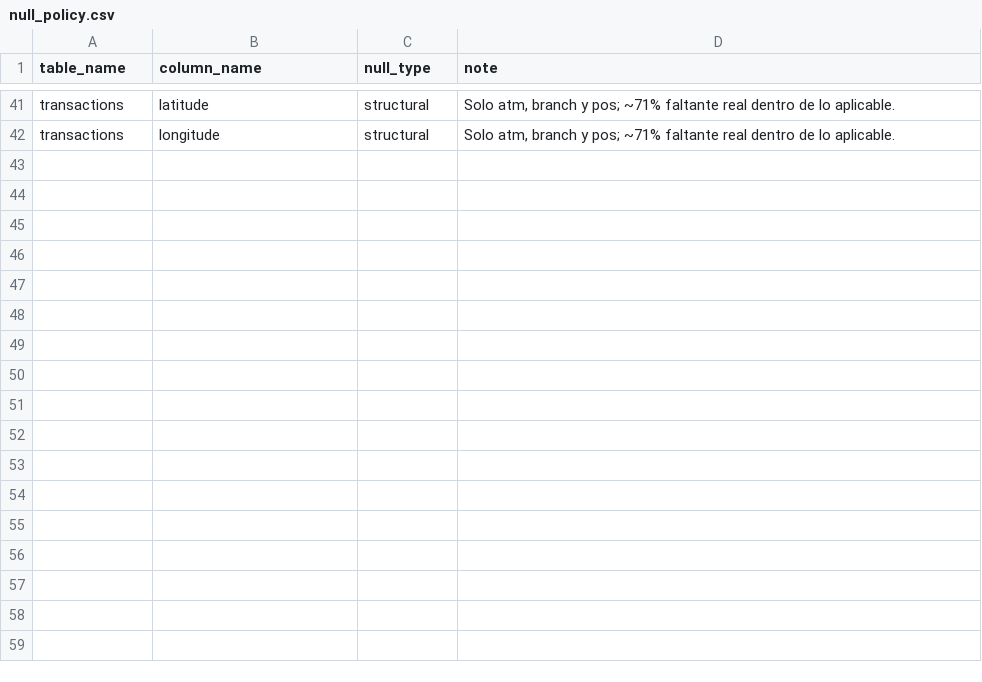
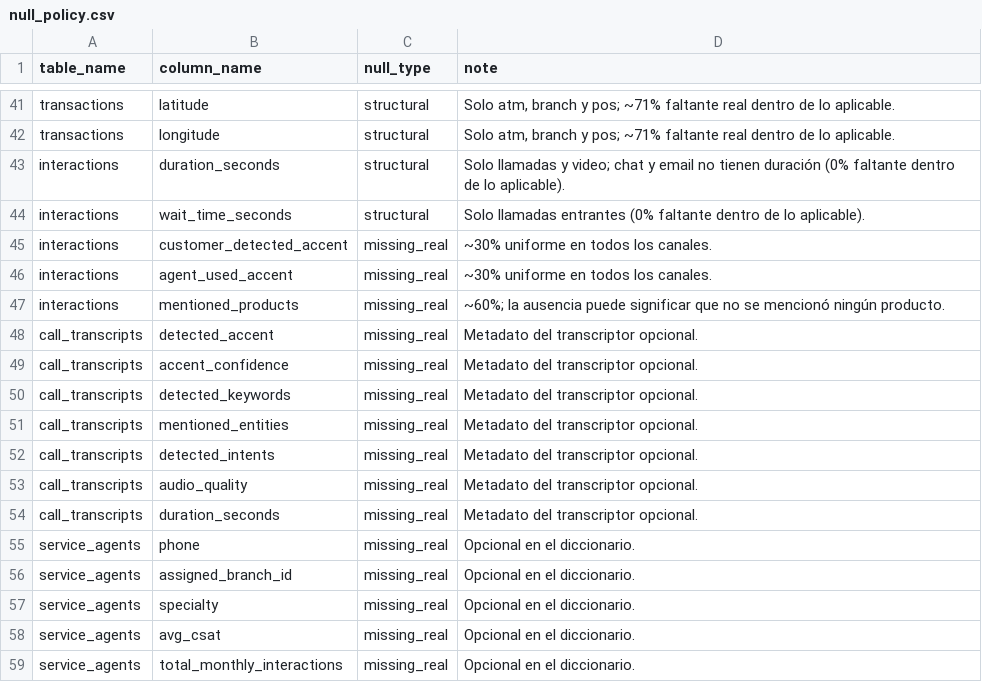
Before and after one commit to pulso-factored/data-pipeline, a CSV file: dbt/seeds/null_policy.csv, drawn as a sheet; only a part is shown, gaps mark what is left out; the diff names each change by its address in the sheet, - before the commit and + after, or states it on an @@ line.

```diff
--- a/dbt/seeds/null_policy.csv
+++ b/dbt/seeds/null_policy.csv
+row 43: interactions | duration_seconds | structural | Solo llamadas y video; chat y email no tienen duración (0% faltante dentro de lo aplicable).
+row 44: interactions | wait_time_seconds | structural | Solo llamadas entrantes (0% faltante dentro de lo aplicable).
+row 45: interactions | customer_detected_accent | missing_real | ~30% uniforme en todos los canales.
+row 46: interactions | agent_used_accent | missing_real | ~30% uniforme en todos los canales.
+row 47: interactions | mentioned_products | missing_real | ~60%; la ausencia puede significar que no se mencionó ningún producto.
+row 48: call_transcripts | detected_accent | missing_real | Metadato del transcriptor opcional.
+row 49: call_transcripts | accent_confidence | missing_real | Metadato del transcriptor opcional.
+row 50: call_transcripts | detected_keywords | missing_real | Metadato del transcriptor opcional.
+row 51: call_transcripts | mentioned_entities | missing_real | Metadato del transcriptor opcional.
+row 52: call_transcripts | detected_intents | missing_real | Metadato del transcriptor opcional.
+row 53: call_transcripts | audio_quality | missing_real | Metadato del transcriptor opcional.
+row 54: call_transcripts | duration_seconds | missing_real | Metadato del transcriptor opcional.
+row 55: service_agents | phone | missing_real | Opcional en el diccionario.
+row 56: service_agents | assigned_branch_id | missing_real | Opcional en el diccionario.
+row 57: service_agents | specialty | missing_real | Opcional en el diccionario.
+row 58: service_agents | avg_csat | missing_real | Opcional en el diccionario.
+row 59: service_agents | total_monthly_interactions | missing_real | Opcional en el diccionario.
```
Also changed, not shown: dbt/seeds/field_classification.csv, 28 other files.
